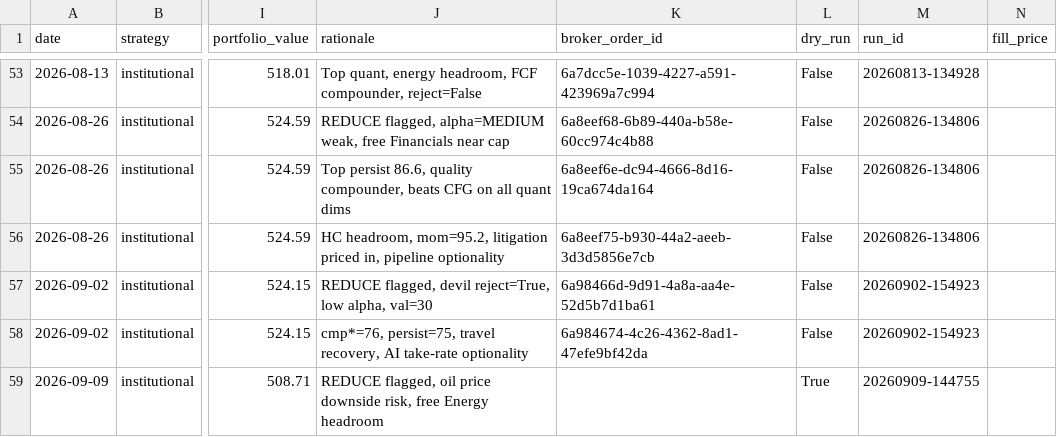
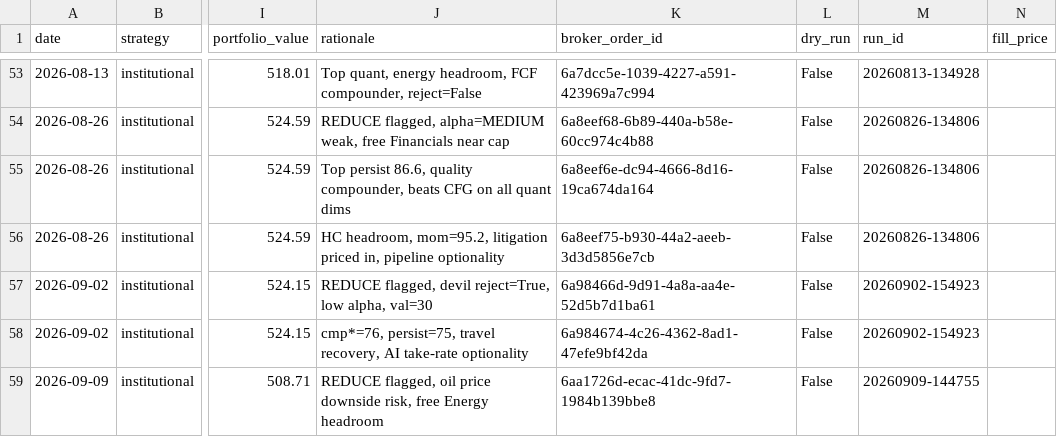
Before and after one commit to parthchoksi7/ai-investor, a CSV file: trades.csv, drawn as a sheet; only a part is shown, gaps mark what is left out; the diff names each change by its address in the sheet, - before the commit and + after, or states it on an @@ line.

```diff
--- a/trades.csv
+++ b/trades.csv
-K59 (broker_order_id): (empty)
+K59 (broker_order_id): 6aa1726d-ecac-41dc-9fd7-1984b139bbe8
-L59 (dry_run): True
+L59 (dry_run): False
```
Also changed, not shown: 5 other files.
